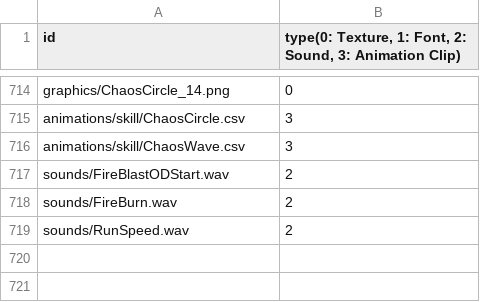
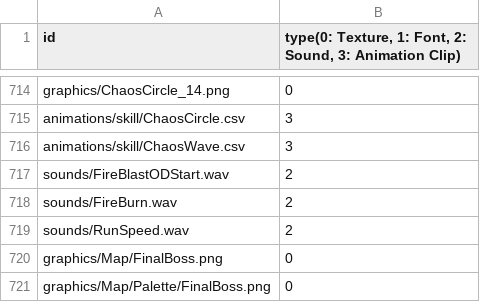
Before and after one commit to MinWooPark98/SFML_TeamProject, a CSV file: WizardOfLegend/WizardOfLegend-bin/Resources.csv, drawn as a sheet; only a part is shown, gaps mark what is left out; the diff names each change by its address in the sheet, - before the commit and + after, or states it on an @@ line.

```diff
--- a/WizardOfLegend/WizardOfLegend-bin/Resources.csv
+++ b/WizardOfLegend/WizardOfLegend-bin/Resources.csv
+row 720: graphics/Map/FinalBoss.png | 0
+row 721: graphics/Map/Palette/FinalBoss.png | 0
```
Also changed, not shown: 23 other files.
